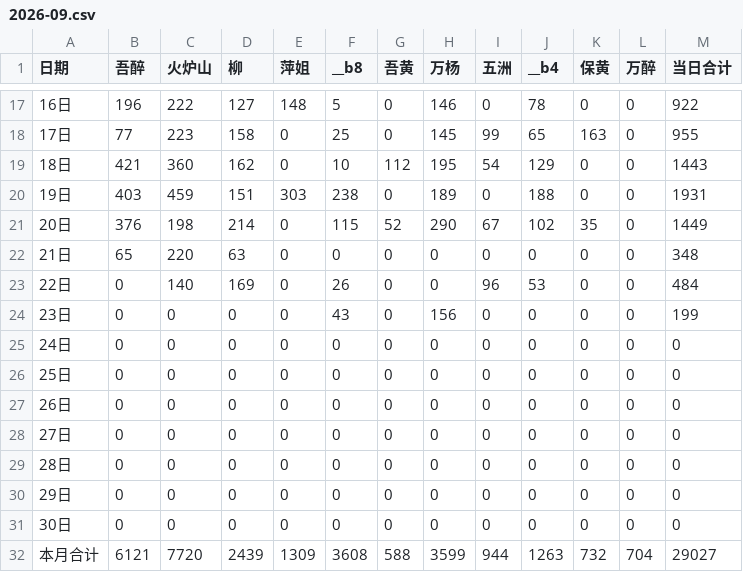
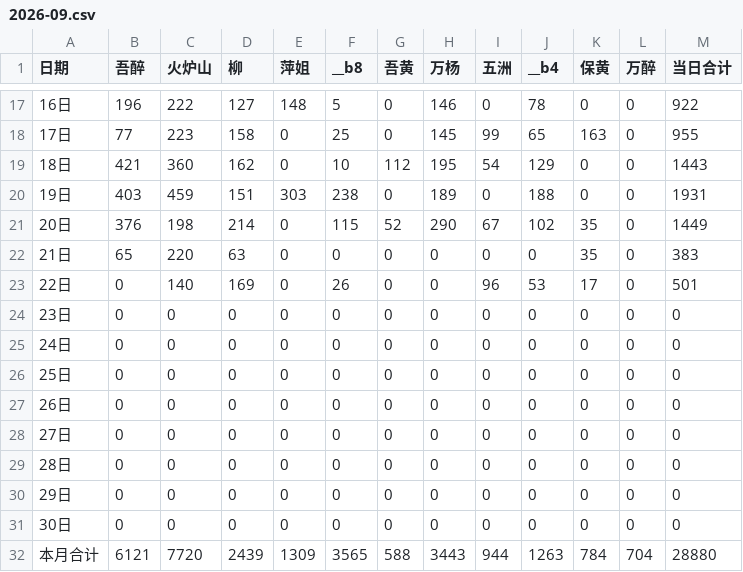
Before and after one commit to nqw1983-coder/-delivery-note-accounting, a CSV file: backups/2026-09.csv, drawn as a sheet; only a part is shown, gaps mark what is left out.

```diff
--- a/backups/2026-09.csv
+++ b/backups/2026-09.csv
@@ -21,5 +21,5 @@
 20日,376,198,214,0,115,52,290,67,102,35,0,1449
-21日,65,220,63,0,0,0,0,0,0,0,0,348
-22日,0,140,169,0,26,0,0,96,53,0,0,484
-23日,0,0,0,0,43,0,156,0,0,0,0,199
+21日,65,220,63,0,0,0,0,0,0,35,0,383
+22日,0,140,169,0,26,0,0,96,53,17,0,501
+23日,0,0,0,0,0,0,0,0,0,0,0,0
 24日,0,0,0,0,0,0,0,0,0,0,0,0
@@ -31,2 +31,2 @@
 30日,0,0,0,0,0,0,0,0,0,0,0,0
-本月合计,6121,7720,2439,1309,3608,588,3599,944,1263,732,704,29027
+本月合计,6121,7720,2439,1309,3565,588,3443,944,1263,784,704,28880
```
Also changed, not shown: 1 other file.
